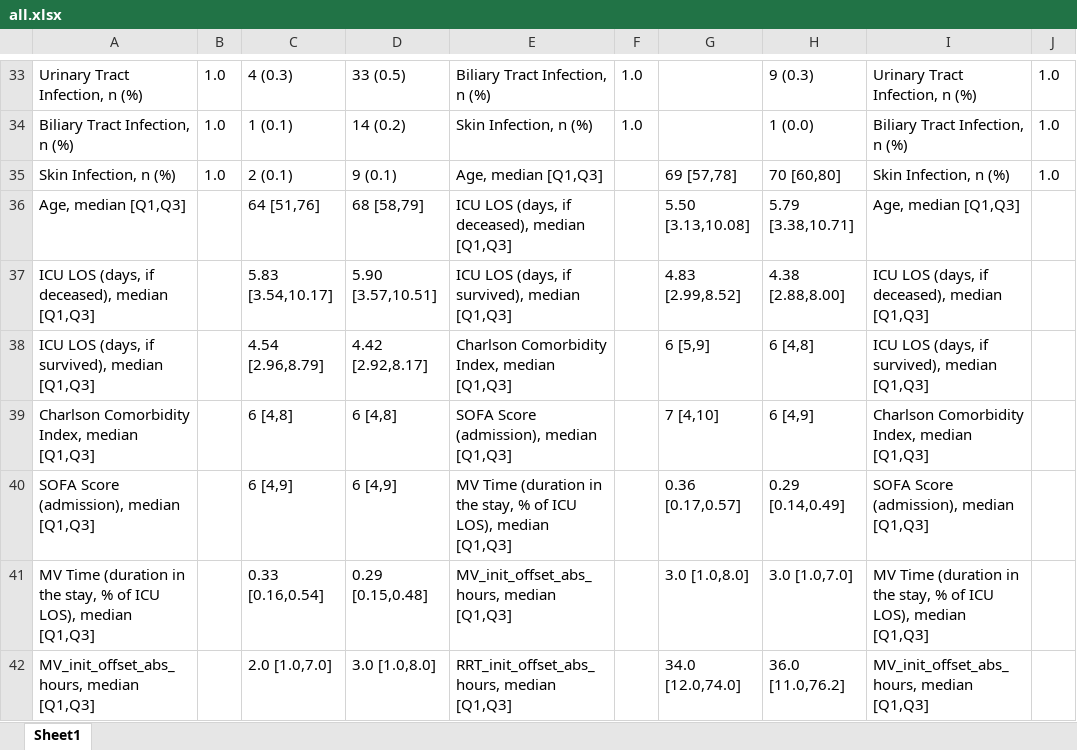
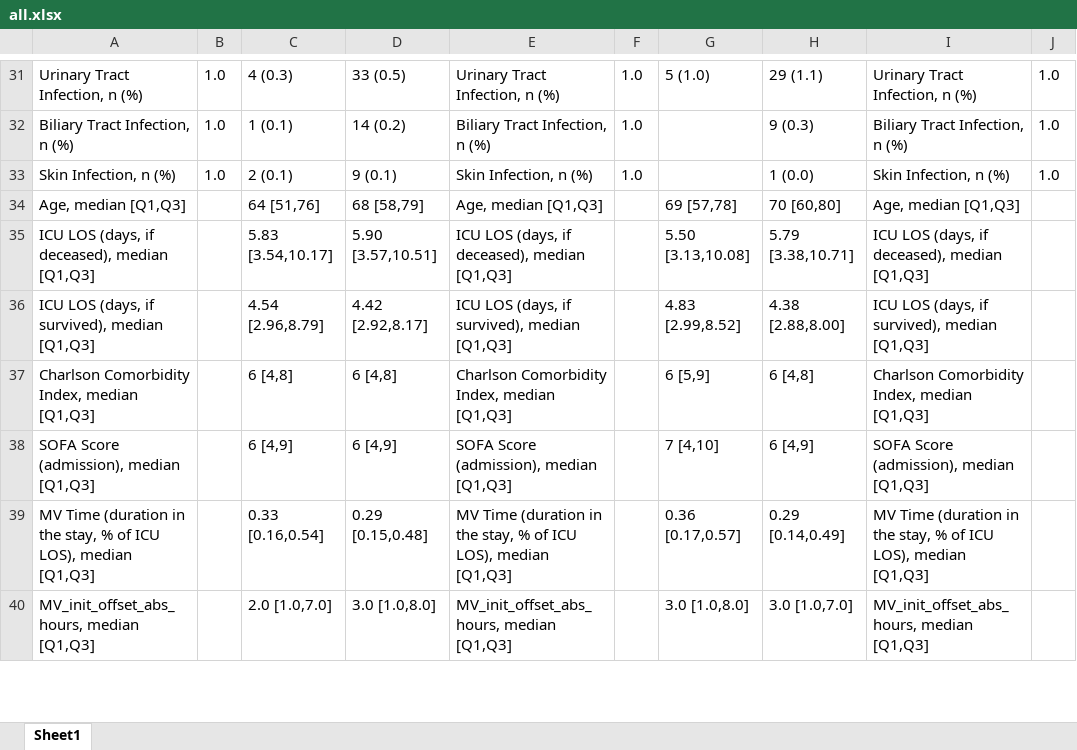
Before and after one commit to joamats/mit-sepsis-tx, an Excel workbook: results/table2/all.xlsx, sheet Sheet1, drawn as a sheet; only a part is shown, gaps mark what is left out; values as stored, in another font and other column widths than the file's, no borders; addresses are those after the commit; the diff covers the shown part only; the diff names each change by its address in the sheet, - before the commit and + after, or states it on an @@ line.

```diff
--- a/results/table2/all.xlsx (sheet Sheet1)
+++ b/results/table2/all.xlsx (sheet Sheet1)
-E31: Biliary Tract Infection, n (%)
+E31: Urinary Tract Infection, n (%)
-G31: (empty)
+G31: 5 (1.0)
-H31: 9 (0.3)
+H31: 29 (1.1)
-E32: Skin Infection, n (%)
+E32: Biliary Tract Infection, n (%)
-H32: 1 (0.0)
+H32: 9 (0.3)
-E33: Age, median [Q1,Q3]
+E33: Skin Infection, n (%)
-F33: (empty)
+F33: 1.0
-G33: 69 [57,78]
+G33: (empty)
-H33: 70 [60,80]
+H33: 1 (0.0)
-E34: ICU LOS (days, if deceased), median [Q1,Q3]
+E34: Age, median [Q1,Q3]
-G34: 5.50 [3.13,10.08]
+G34: 69 [57,78]
-H34: 5.79 [3.38,10.71]
+H34: 70 [60,80]
-E35: ICU LOS (days, if survived), median [Q1,Q3]
+E35: ICU LOS (days, if deceased), median [Q1,Q3]
-G35: 4.83 [2.99,8.52]
+G35: 5.50 [3.13,10.08]
-H35: 4.38 [2.88,8.00]
+H35: 5.79 [3.38,10.71]
-E36: Charlson Comorbidity Index, median [Q1,Q3]
+E36: ICU LOS (days, if survived), median [Q1,Q3]
-G36: 6 [5,9]
+G36: 4.83 [2.99,8.52]
-H36: 6 [4,8]
+H36: 4.38 [2.88,8.00]
-E37: SOFA Score (admission), median [Q1,Q3]
+E37: Charlson Comorbidity Index, median [Q1,Q3]
-G37: 7 [4,10]
+G37: 6 [5,9]
-H37: 6 [4,9]
+H37: 6 [4,8]
-E38: MV Time (duration in the stay, % of ICU LOS), median [Q1,Q3]
+E38: SOFA Score (admission), median [Q1,Q3]
-G38: 0.36 [0.17,0.57]
+G38: 7 [4,10]
-H38: 0.29 [0.14,0.49]
+H38: 6 [4,9]
-E39: MV_init_offset_abs_hours, median [Q1,Q3]
+E39: MV Time (duration in the stay, % of ICU LOS), median [Q1,Q3]
-G39: 3.0 [1.0,8.0]
+G39: 0.36 [0.17,0.57]
-H39: 3.0 [1.0,7.0]
+H39: 0.29 [0.14,0.49]
-E40: RRT_init_offset_abs_hours, median [Q1,Q3]
+E40: MV_init_offset_abs_hours, median [Q1,Q3]
-G40: 34.0 [12.0,74.0]
+G40: 3.0 [1.0,8.0]
-H40: 36.0 [11.0,76.2]
+H40: 3.0 [1.0,7.0]
```
Also changed, not shown: 1 added row, 3 removed rows and 35 edited cells elsewhere in this sheet, results/table2/MV.xlsx, results/table2/RRT.xlsx, 4 other files.
